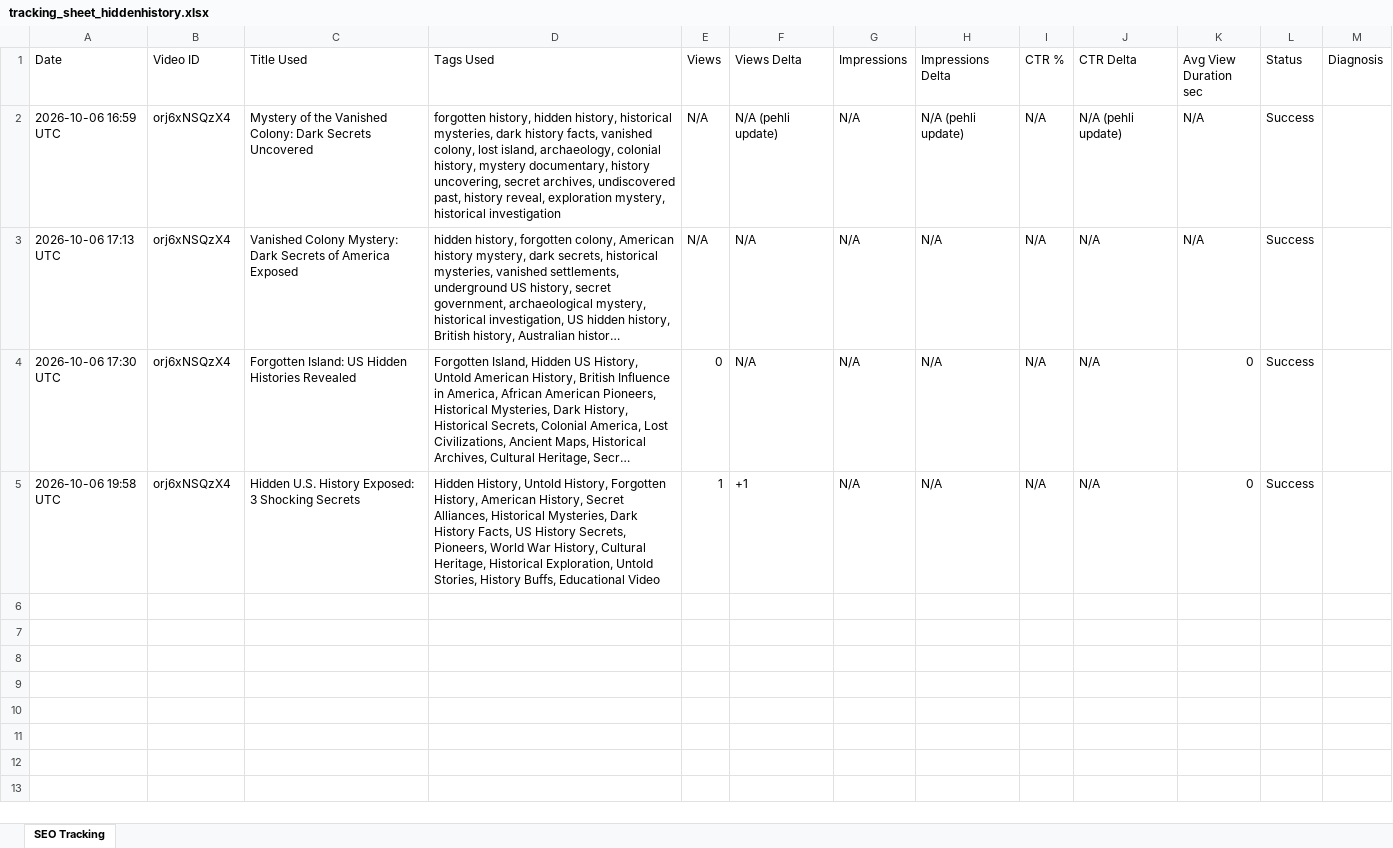
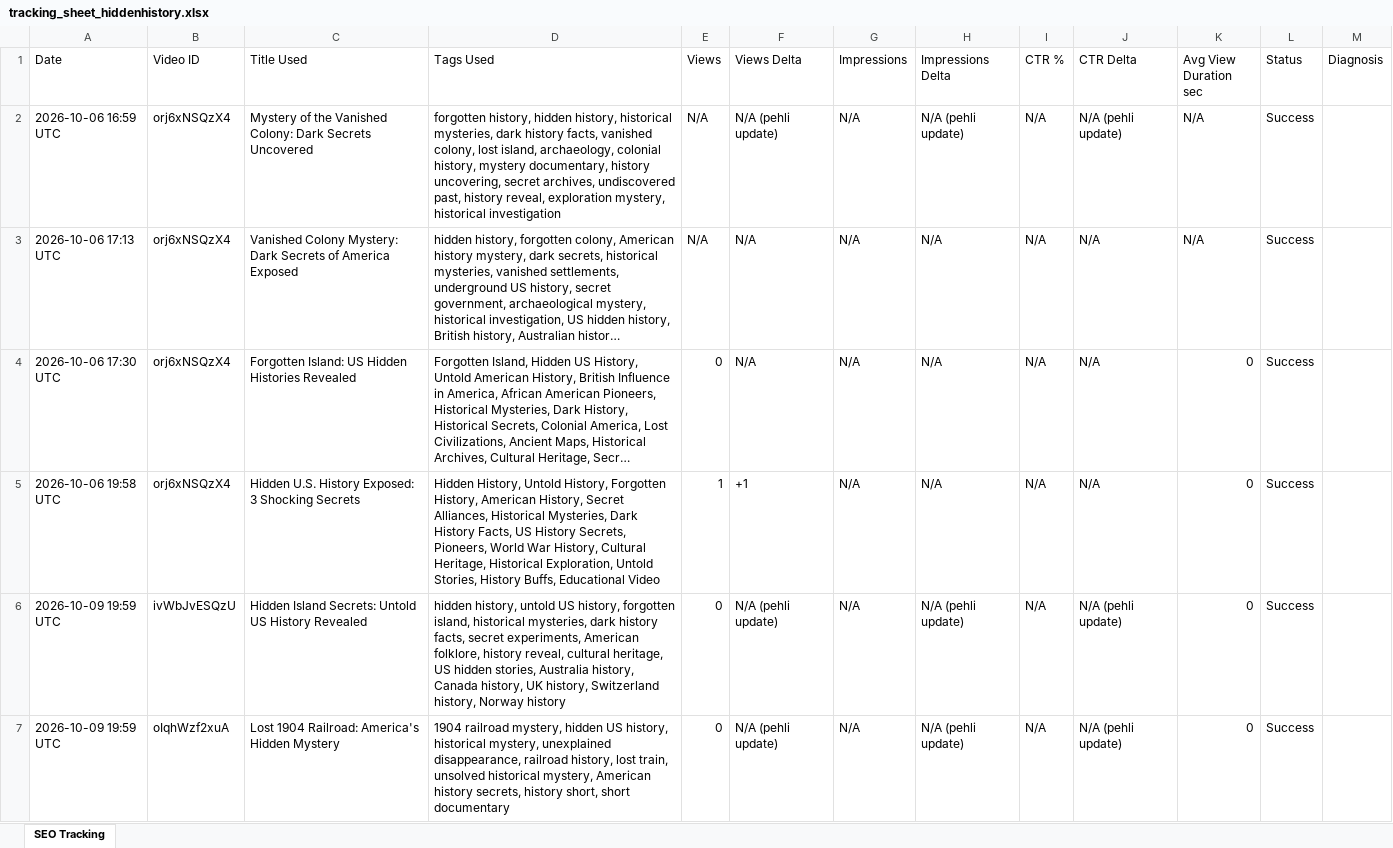
Before and after one commit to harisnoma20-ui/youtube-seo-automation, an Excel workbook: tracking_sheet_hiddenhistory.xlsx, sheet SEO Tracking, drawn as a sheet; only a part is shown; long unchanged cells end in …; values as stored, in another font and other column widths than the file's, no borders; the diff covers the shown part only; the diff names each change by its address in the sheet, - before the commit and + after, or states it on an @@ line.

```diff
--- a/tracking_sheet_hiddenhistory.xlsx (sheet SEO Tracking)
+++ b/tracking_sheet_hiddenhistory.xlsx (sheet SEO Tracking)
+row 6: 2026-10-09 19:59 UTC | ivWbJvESQzU | Hidden Island Secrets: Untold US History Revealed | hidden history, untold US history, forgotten island, historical mysteries, dark history facts, secret experiments, American folklore, history reveal, cultural heritage, US hidden stories, Australia history, Canada history, UK history, Switzerland history, Norway history | 0 | N/A (pehli update) | N/A | N/A (pehli update) | N/A | N/A (pehli update) | 0 | Success
+row 7: 2026-10-09 19:59 UTC | oIqhWzf2xuA | Lost 1904 Railroad: America's Hidden Mystery | 1904 railroad mystery, hidden US history, historical mystery, unexplained disappearance, railroad history, lost train, unsolved historical mystery, American history secrets, history short, short documentary | 0 | N/A (pehli update) | N/A | N/A (pehli update) | N/A | N/A (pehli update) | 0 | Success
```
Also changed, not shown: 3 added rows elsewhere in this sheet.
